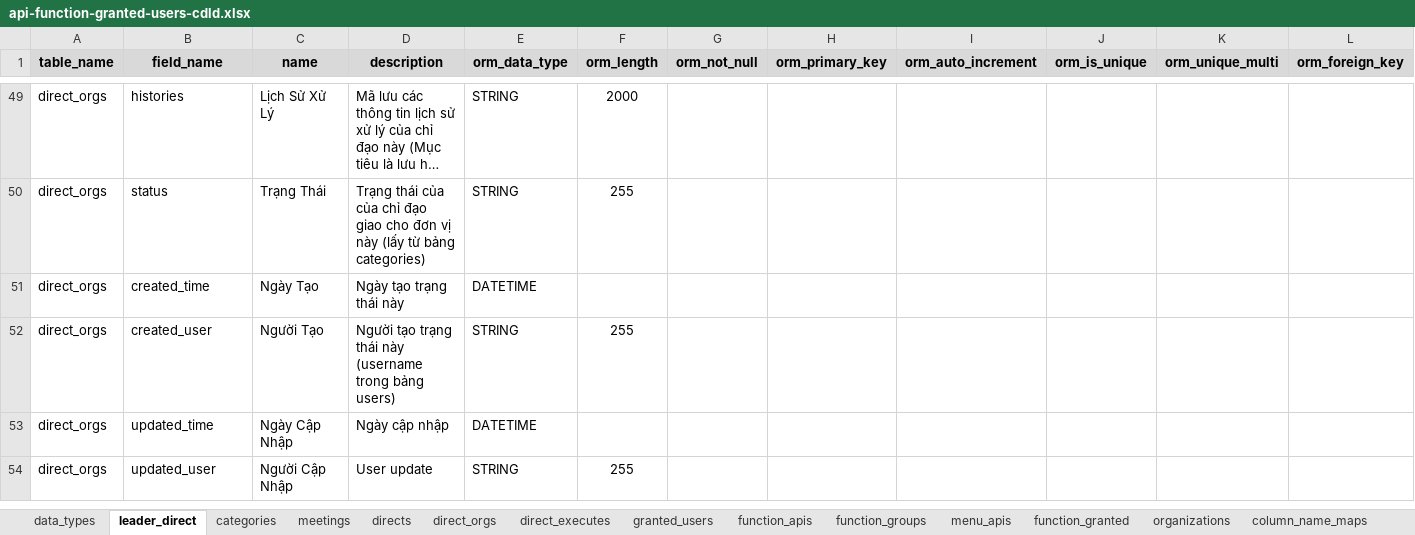
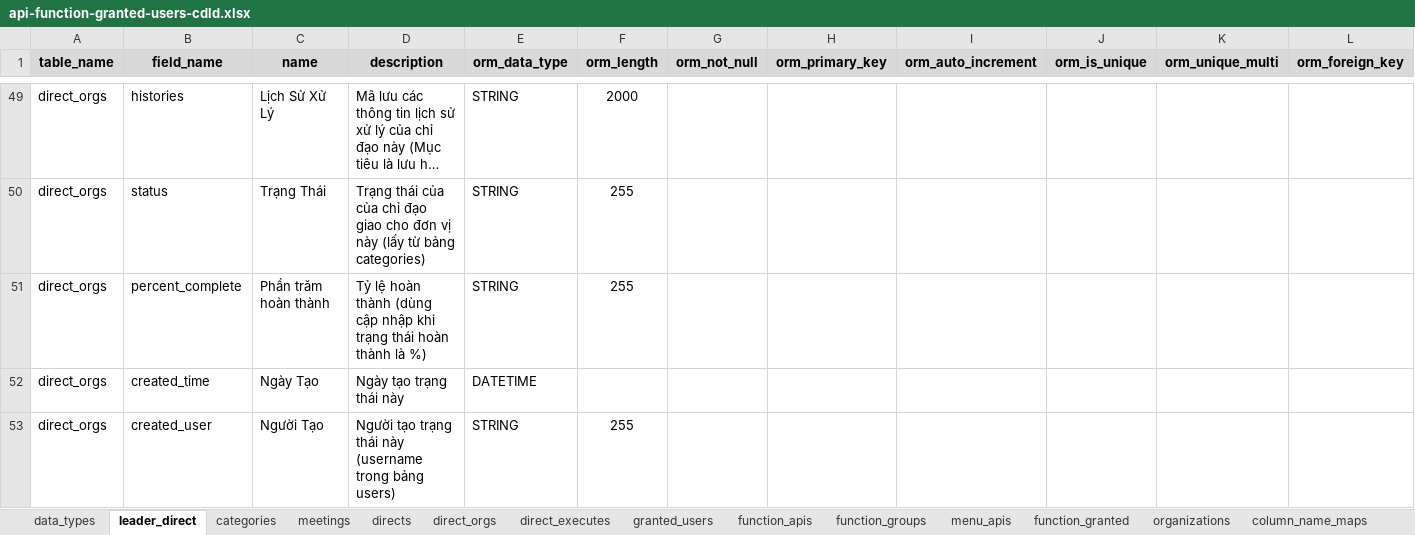
Before and after one commit to nvdinh185/leader-direct, an Excel workbook: db/excel/api-function-granted-users-cdld.xlsx, sheet leader_direct, drawn as a sheet; only a part is shown, gaps mark what is left out; the shorter side is filled out with more unchanged rows; long unchanged cells end in …; values as stored, in another font and other column widths than the file's, no borders; rows hold the shown columns only; the diff names each change by its address in the sheet, - before the commit and + after, or states it on an @@ line.

```diff
--- a/db/excel/api-function-granted-users-cdld.xlsx (sheet leader_direct)
+++ b/db/excel/api-function-granted-users-cdld.xlsx (sheet leader_direct)
+row 51: direct_orgs | percent_complete | Phần trăm hoàn thành | Tỷ lệ hoàn thành (dùng cập nhập khi trạng thái hoàn thành là %) | STRING | 255
```
Also changed, not shown: 1 other file.
